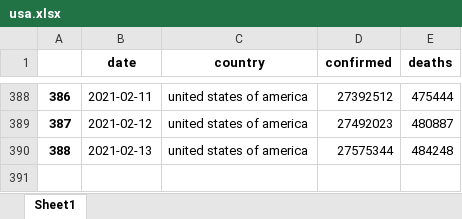
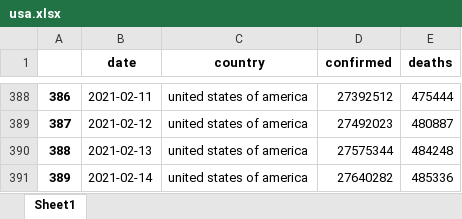
Before and after one commit to Rcidm1994/Project1, an Excel workbook: usa.xlsx, sheet Sheet1, drawn as a sheet; only a part is shown, gaps mark what is left out; values as stored, in another font and other column widths than the file's, no borders; the diff names each change by its address in the sheet, - before the commit and + after, or states it on an @@ line.

```diff
--- a/usa.xlsx (sheet Sheet1)
+++ b/usa.xlsx (sheet Sheet1)
+row 391: 389 | 2021-02-14 | united states of america | 27640282 | 485336
```
Also changed, not shown: mexico.xlsx, 3 other files.
